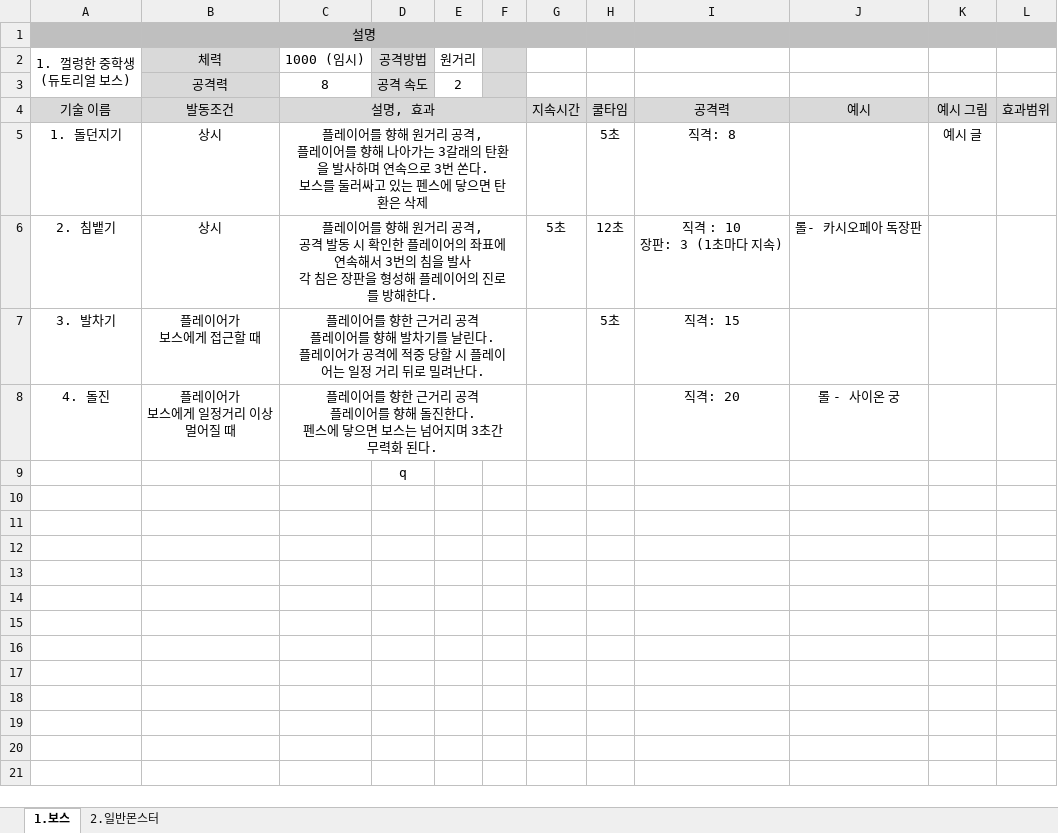
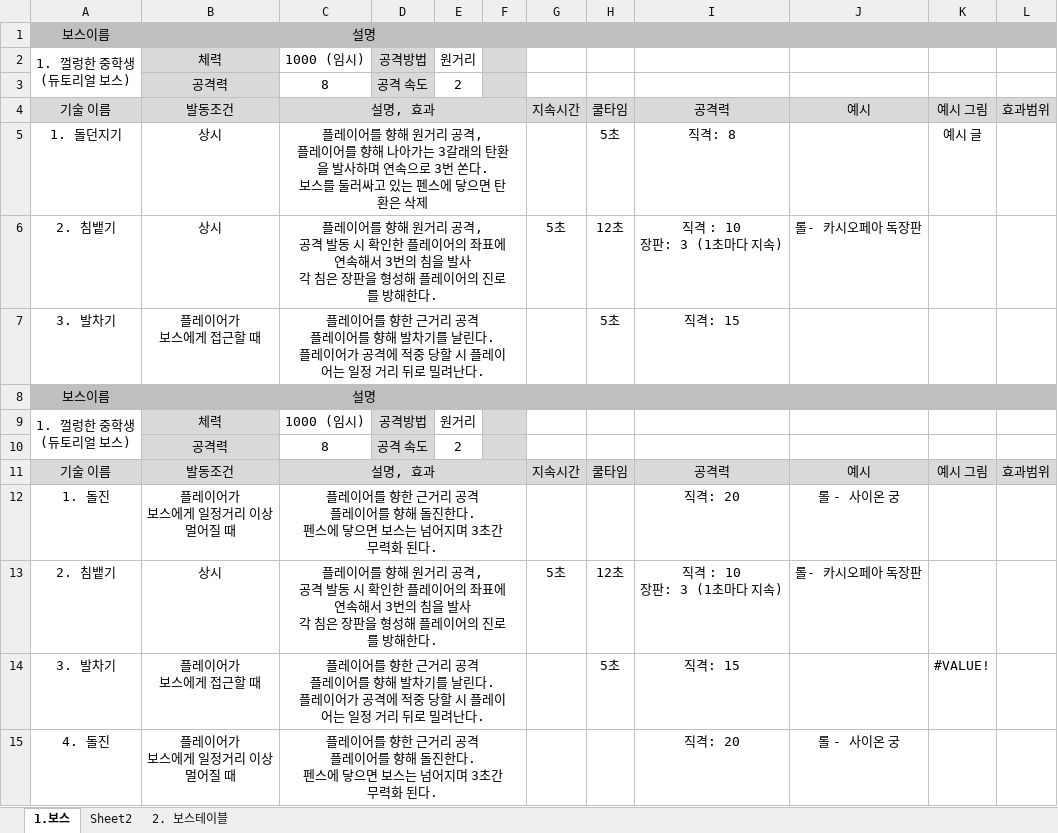
Before and after one commit to sms3072/wepatens, an Excel workbook: contents/동물서바이벌/동물서바이벌_몬스터_엑셀.xlsx, sheet 1.보스, drawn as a sheet; values as stored, in another font and other column widths than the file's, no borders; charts and pictures not drawn; removed rows and columns are numbered as before the commit, all else as after; ↵ is a line break in a cell; the diff names each change by its address in the sheet, - before the commit and + after, or states it on an @@ line.

```diff
--- a/contents/동물서바이벌/동물서바이벌_몬스터_엑셀.xlsx (sheet 1.보스)
+++ b/contents/동물서바이벌/동물서바이벌_몬스터_엑셀.xlsx (sheet 1.보스)
-sheet tab: 2.일반몬스터
+sheet tab: Sheet2
+sheet tab: 2. 보스테이블
-A1: (empty)
+A1: 보스이름
+row 8: 보스이름 | 설명
+row 9: 1. 껄렁한 중학생 ↵ (듀토리얼 보스) | 체력 | 1000 (임시) | 공격방법 | 원거리
+row 10:  | 공격력 | 8 | 공격 속도 | 2
+row 11: 기술 이름 | 발동조건 | 설명, 효과 |  |  |  | 지속시간 | 쿨타임 | 공격력 | 예시 | 예시 그림 | 효과범위
+row 12: 1. 돌진 | 플레이어가 ↵ 보스에게 일정거리 이상 ↵ 멀어질 때 | 플레이어를 향한 근거리 공격 ↵ 플레이어를 향해 돌진한다. ↵ 펜스에 닿으면 보스는 넘어지며 3초간 무력화 된다. |  |  |  |  |  | 직격: 20 | 롤 - 사이온 궁
+row 13: 2. 침뱉기 | 상시 | 플레이어를 향해 원거리 공격, ↵ 공격 발동 시 확인한 플레이어의 좌표에 연속해서 3번의 침을 발사 ↵ 각 침은 장판을 형성해 플레이어의 진로를 방해한다. |  |  |  | 5초 | 12초 | 직격 : 10 ↵ 장판: 3 (1초마다 지속) | 롤- 카시오페아 독장판
+row 14: 3. 발차기 | 플레이어가 ↵ 보스에게 접근할 때 | 플레이어를 향한 근거리 공격 ↵ 플레이어를 향해 발차기를 날린다. ↵ 플레이어가 공격에 적중 당할 시 플레이어는 일정 거리 뒤로 밀려난다. |  |  |  |  | 5초 | 직격: 15 |  | #VALUE!
-row 9:  |  |  | q
```
Also changed, not shown: charts or pictures, 4 other files.
